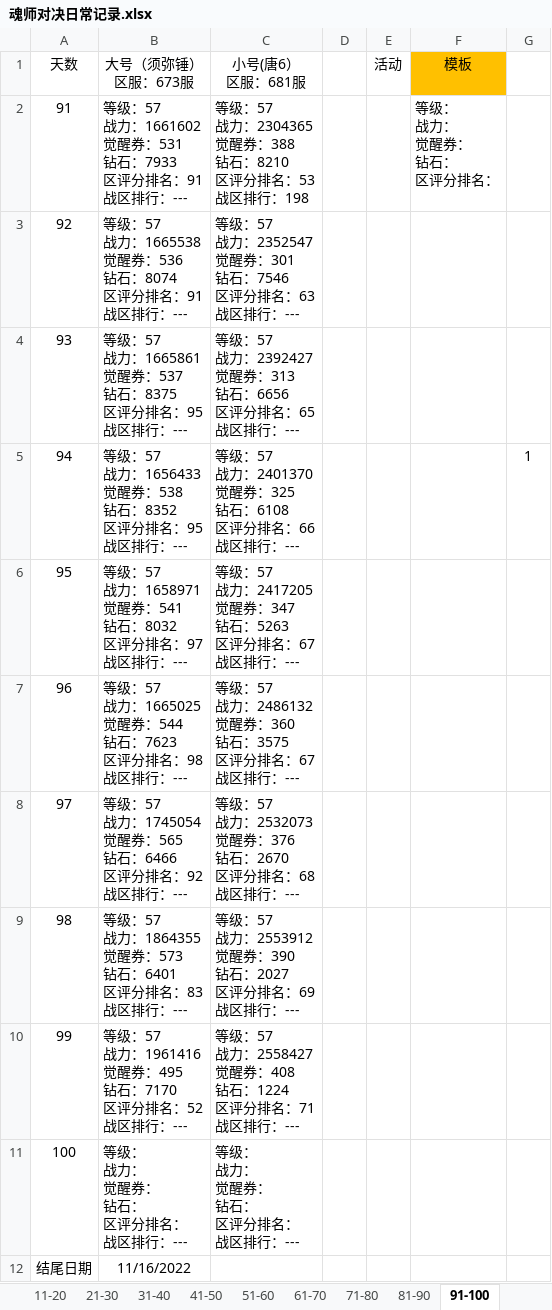
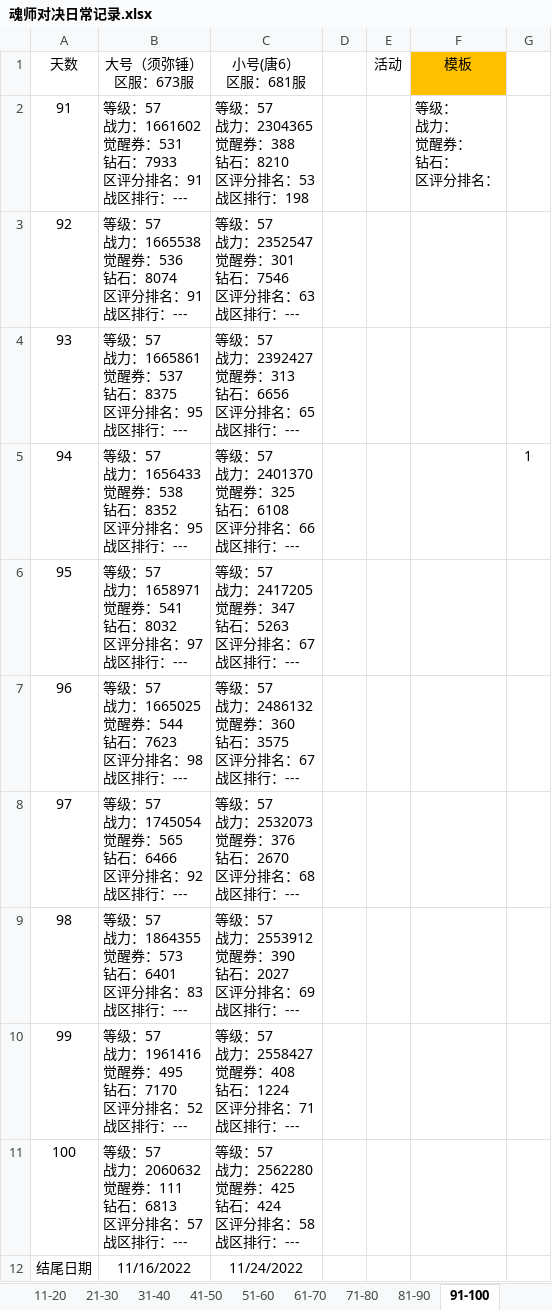
Before and after one commit to 1030821847/Person, an Excel workbook: 魂师对决日常记录.xlsx, sheet 91-100, drawn as a sheet; values as stored, in another font and other column widths than the file's, no borders; ↵ is a line break in a cell; the diff names each change by its address in the sheet, - before the commit and + after, or states it on an @@ line.

```diff
--- a/魂师对决日常记录.xlsx (sheet 91-100)
+++ b/魂师对决日常记录.xlsx (sheet 91-100)
-B11 (大号（须弥锤） 区服：673服): 等级： ↵ 战力： ↵ 觉醒券： ↵ 钻石： ↵ 区评分排名： ↵ 战区排行：---
+B11 (大号（须弥锤） 区服：673服): 等级：57 ↵ 战力：2060632 ↵ 觉醒券：111 ↵ 钻石：6813 ↵ 区评分排名：57 ↵ 战区排行：---
-C11 (小号(唐6） 区服：681服): 等级： ↵ 战力： ↵ 觉醒券： ↵ 钻石： ↵ 区评分排名： ↵ 战区排行：---
+C11 (小号(唐6） 区服：681服): 等级：57 ↵ 战力：2562280 ↵ 觉醒券：425 ↵ 钻石：424 ↵ 区评分排名：58 ↵ 战区排行：---
-C12 (小号(唐6） 区服：681服): (empty)
+C12 (小号(唐6） 区服：681服): 11/24/2022
```
Also changed, not shown: 魂录2.xlsx.
